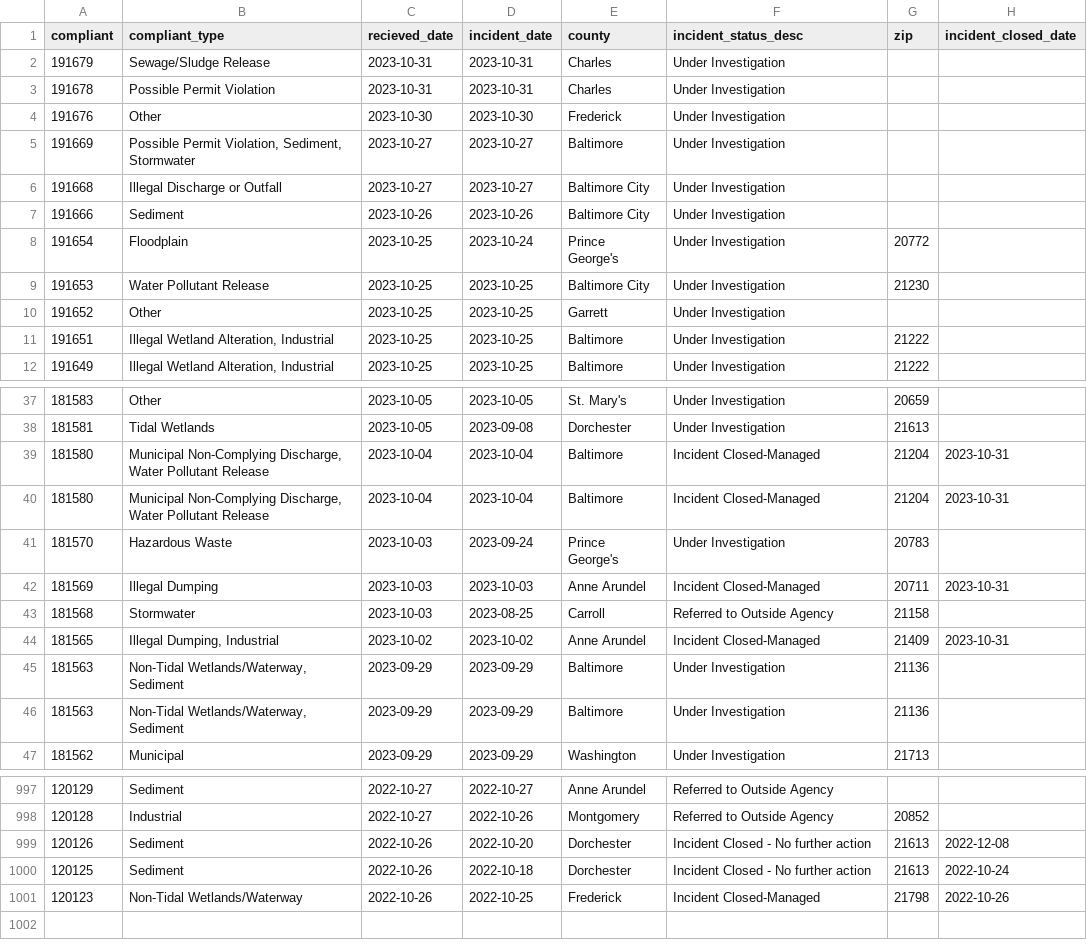
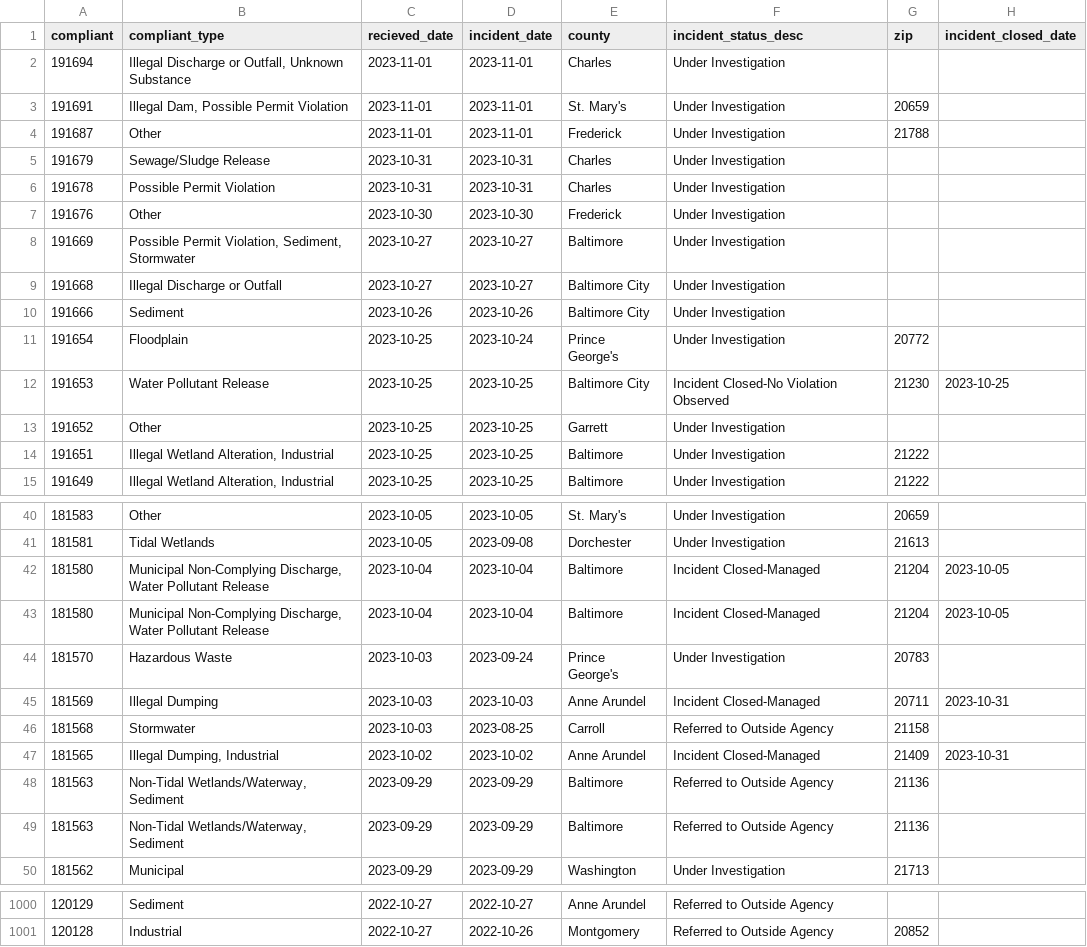
Before and after one commit to amandavhernan/enviro_complaints, a CSV file: complaints_data.csv, drawn as a sheet; only a part is shown, gaps mark what is left out; the diff covers the shown part only.

Commit message:
new complaints found

```diff
--- a/complaints_data.csv
+++ b/complaints_data.csv
@@ -1,2 +1,5 @@
 compliant,compliant_type,recieved_date,incident_date,county,incident_status_desc,zip,incident_closed_date
+191694,"Illegal Discharge or Outfall, Unknown Substance",2023-11-01,2023-11-01,Charles,Under Investigation,,
+191691,"Illegal Dam, Possible Permit Violation",2023-11-01,2023-11-01,St. Mary's,Under Investigation,20659,
+191687,Other,2023-11-01,2023-11-01,Frederick,Under Investigation,21788,
 191679,Sewage/Sludge Release,2023-10-31,2023-10-31,Charles,Under Investigation,,
@@ -8,3 +11,3 @@ compliant,compliant_type,recieved_date,incident_date,county,incident_status_desc
 191654,Floodplain,2023-10-25,2023-10-24,Prince George's,Under Investigation,20772,
-191653,Water Pollutant Release,2023-10-25,2023-10-25,Baltimore City,Under Investigation,21230,
+191653,Water Pollutant Release,2023-10-25,2023-10-25,Baltimore City,Incident Closed-No Violation Observed,21230,2023-10-25
 191652,Other,2023-10-25,2023-10-25,Garrett,Under Investigation,,
@@ -38,4 +41,4 @@ compliant,compliant_type,recieved_date,incident_date,county,incident_status_desc
 181581,Tidal Wetlands,2023-10-05,2023-09-08,Dorchester,Under Investigation,21613,
-181580,"Municipal Non-Complying Discharge, Water Pollutant Release",2023-10-04,2023-10-04,Baltimore,Incident Closed-Managed,21204,2023-10-31
-181580,"Municipal Non-Complying Discharge, Water Pollutant Release",2023-10-04,2023-10-04,Baltimore,Incident Closed-Managed,21204,2023-10-31
+181580,"Municipal Non-Complying Discharge, Water Pollutant Release",2023-10-04,2023-10-04,Baltimore,Incident Closed-Managed,21204,2023-10-05
+181580,"Municipal Non-Complying Discharge, Water Pollutant Release",2023-10-04,2023-10-04,Baltimore,Incident Closed-Managed,21204,2023-10-05
 181570,Hazardous Waste,2023-10-03,2023-09-24,Prince George's,Under Investigation,20783,
@@ -44,4 +47,4 @@ compliant,compliant_type,recieved_date,incident_date,county,incident_status_desc
 181565,"Illegal Dumping, Industrial",2023-10-02,2023-10-02,Anne Arundel,Incident Closed-Managed,21409,2023-10-31
-181563,"Non-Tidal Wetlands/Waterway, Sediment",2023-09-29,2023-09-29,Baltimore,Under Investigation,21136,
-181563,"Non-Tidal Wetlands/Waterway, Sediment",2023-09-29,2023-09-29,Baltimore,Under Investigation,21136,
+181563,"Non-Tidal Wetlands/Waterway, Sediment",2023-09-29,2023-09-29,Baltimore,Referred to Outside Agency,21136,
+181563,"Non-Tidal Wetlands/Waterway, Sediment",2023-09-29,2023-09-29,Baltimore,Referred to Outside Agency,21136,
 181562,Municipal,2023-09-29,2023-09-29,Washington,Under Investigation,21713,
@@ -998,4 +1001 @@ compliant,compliant_type,recieved_date,incident_date,county,incident_status_desc
 120128,Industrial,2022-10-27,2022-10-26,Montgomery,Referred to Outside Agency,20852,
-120126,Sediment,2022-10-26,2022-10-20,Dorchester,Incident Closed - No further action,21613,2022-12-08
-120125,Sediment,2022-10-26,2022-10-18,Dorchester,Incident Closed - No further action,21613,2022-10-24
-120123,Non-Tidal Wetlands/Waterway,2022-10-26,2022-10-25,Frederick,Incident Closed-Managed,21798,2022-10-26
```
Also changed, not shown: 12 edited cells elsewhere in this file, 1 other file.
